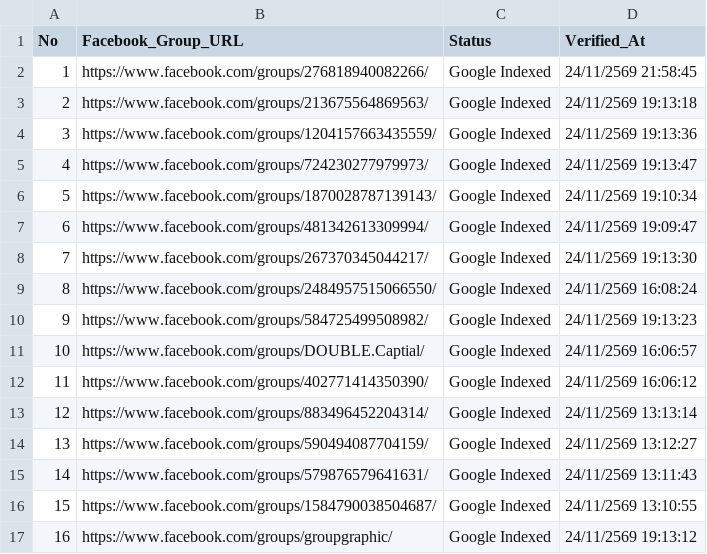
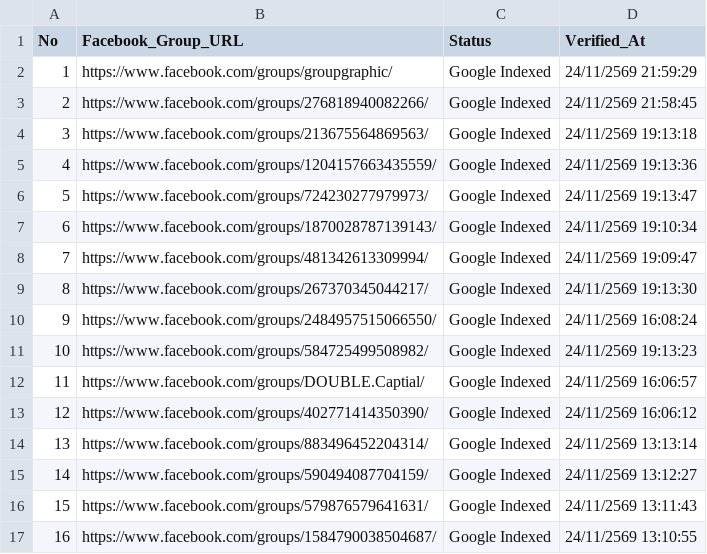
Before and after one commit to artnp/eworker, a CSV file: data/fb_groups.csv, drawn as a sheet; removed rows and columns are numbered as before the commit, all else as after; the diff names each change by its address in the sheet, - before the commit and + after, or states it on an @@ line.

Commit message:
Auto-sync data/fb_groups.csv [Live Feed 24h]

```diff
--- a/data/fb_groups.csv
+++ b/data/fb_groups.csv
+row 2: 1 | https://www.facebook.com/groups/groupgraphic/ | Google Indexed | 24/11/2569 21:59:29
@@ column A (No) renumbered between rows 3 and 17 @@
-row 17: 16 | https://www.facebook.com/groups/groupgraphic/ | Google Indexed | 24/11/2569 19:13:12
```
